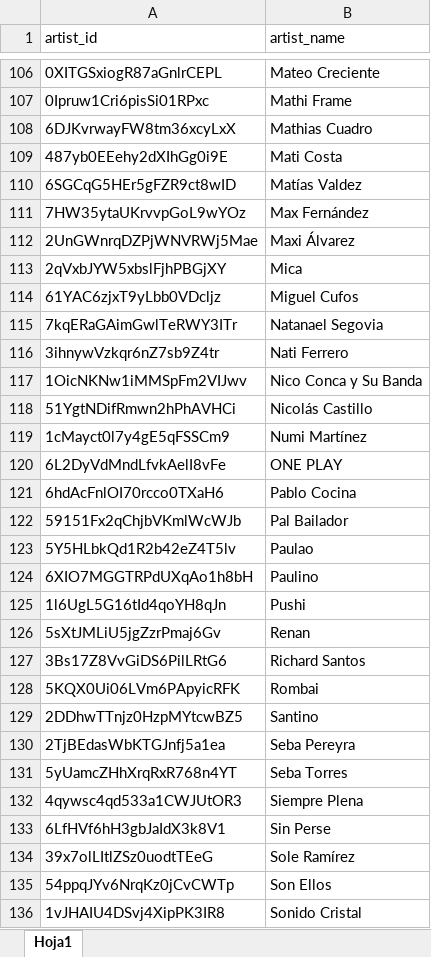
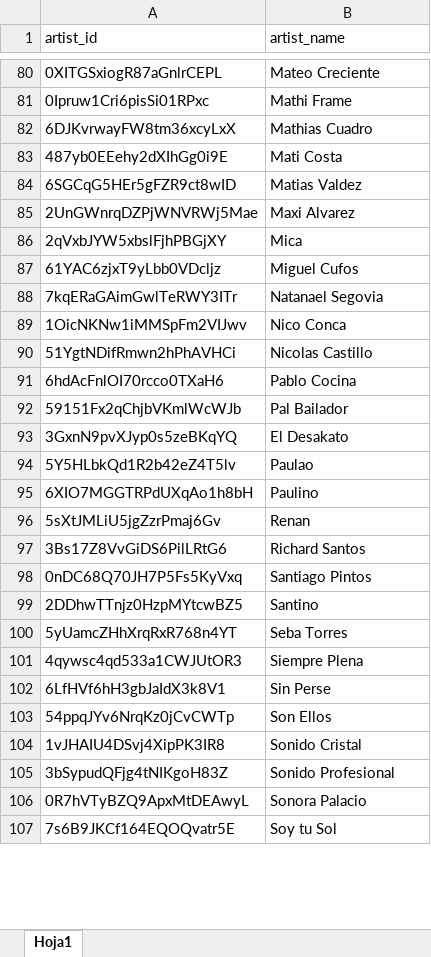
Before and after one commit to fakytop/Spotipy-Playlist-Generator, an Excel workbook: artists.xlsx, sheet Hoja1, drawn as a sheet; only a part is shown, gaps mark what is left out; the shorter side is filled out with more unchanged rows; values as stored, in another font and other column widths than the file's, no borders; conditional formats and table styles not drawn; removed rows and columns are numbered as before the commit, all else as after; the diff covers the shown part only; the diff names each change by its address in the sheet, - before the commit and + after, or states it on an @@ line.

```diff
--- a/artists.xlsx (sheet Hoja1)
+++ b/artists.xlsx (sheet Hoja1)
-B84 (artist_name): Matías Valdez
+B84 (artist_name): Matias Valdez
-row 111: 7HW35ytaUKrvvpGoL9wYOz | Max Fernández
-B85 (artist_name): Maxi Álvarez
+B85 (artist_name): Maxi Alvarez
-row 116: 3ihnywVzkqr6nZ7sb9Z4tr | Nati Ferrero
-B89 (artist_name): Nico Conca y Su Banda
+B89 (artist_name): Nico Conca
-B90 (artist_name): Nicolás Castillo
+B90 (artist_name): Nicolas Castillo
-row 119: 1cMayct0l7y4gE5qFSSCm9 | Numi Martínez
-row 120: 6L2DyVdMndLfvkAelI8vFe | ONE PLAY
+row 93: 3GxnN9pvXJyp0s5zeBKqYQ | El Desakato
-row 125: 1l6UgL5G16tId4qoYH8qJn | Pushi
-row 128: 5KQX0Ui06LVm6PApyicRFK | Rombai
+row 98: 0nDC68Q70JH7P5Fs5KyVxq | Santiago Pintos
-row 130: 2TjBEdasWbKTGJnfj5a1ea | Seba Pereyra
-row 134: 39x7olLItlZSz0uodtTEeG | Sole Ramírez
```
Also changed, not shown: 1 added row, 35 removed rows, 2 moved rows and 14 edited cells elsewhere in this sheet, 5 other files.
